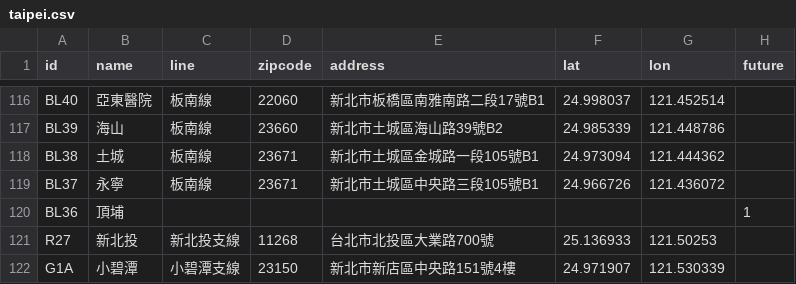
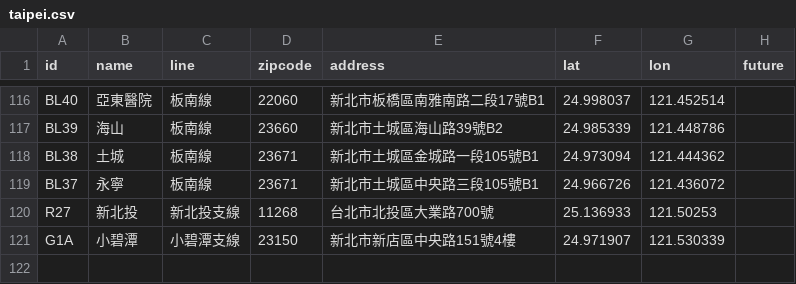
Before and after one commit to repeat/northern-taiwan-metro-stations, a CSV file: taipei.csv, drawn as a sheet; only a part is shown, gaps mark what is left out.

Commit message:
Remove BL36. Probably will add it back in a year.

```diff
--- a/taipei.csv
+++ b/taipei.csv
@@ -119,3 +119,2 @@ BL38,土城,板南線,23671,新北市土城區金城路一段105號B1,24.973094,
 BL37,永寧,板南線,23671,新北市土城區中央路三段105號B1,24.966726,121.436072,
-BL36,頂埔,,,,,,1
 R27,新北投,新北投支線,11268,台北市北投區大業路700號,25.136933,121.50253,
```
